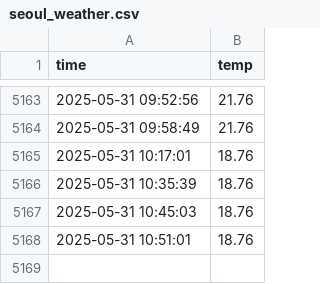
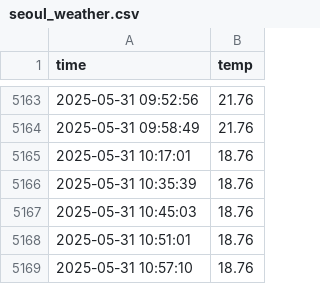
Before and after one commit to KimYongHo1/seoul_weather_5m, a CSV file: seoul_weather.csv, drawn as a sheet; only a part is shown, gaps mark what is left out.

```diff
--- a/seoul_weather.csv
+++ b/seoul_weather.csv
@@ -5168 +5168,2 @@ time,temp
 2025-05-31 10:51:01,18.76
+2025-05-31 10:57:10,18.76
```
